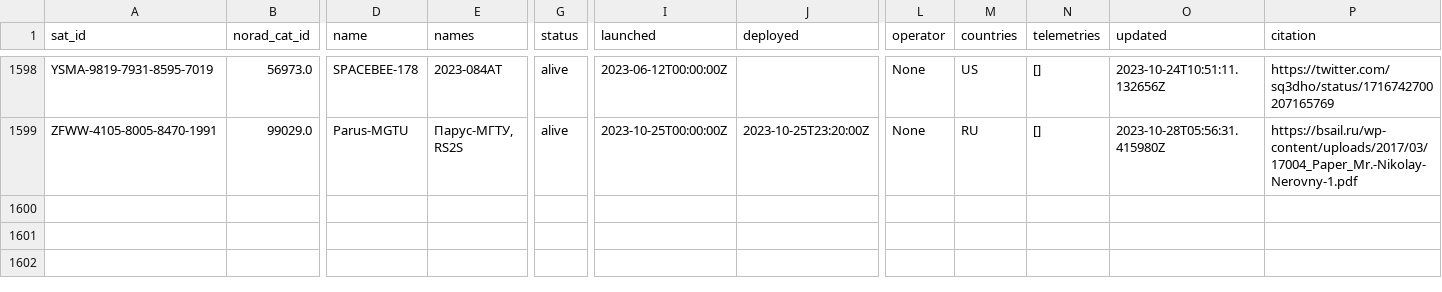
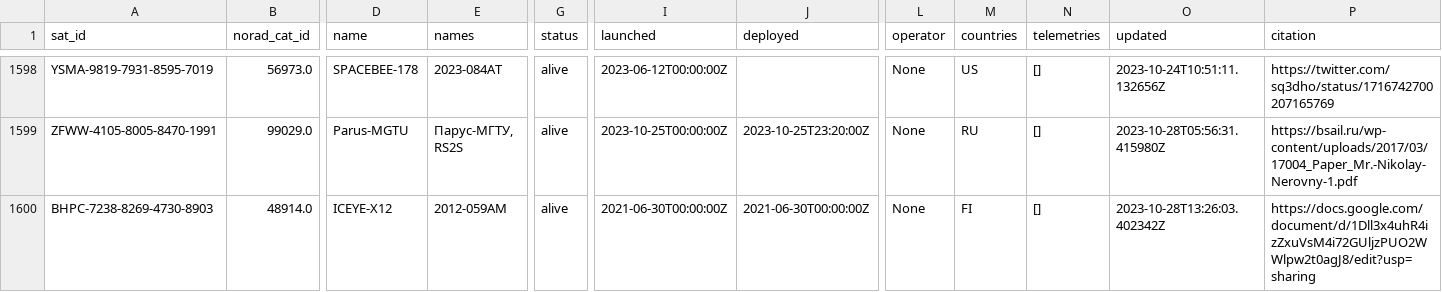
Before and after one commit to Sibizwan5/amateur-satellite-database, a CSV file: data/satnogs.csv, drawn as a sheet; only a part is shown, gaps mark what is left out; rows hold the shown columns only; the diff names each change by its address in the sheet, - before the commit and + after, or states it on an @@ line.

```diff
--- a/data/satnogs.csv
+++ b/data/satnogs.csv
+row 1600: BHPC-7238-8269-4730-8903 | 48914.0 | ICEYE-X12 | 2012-059AM | alive | 2021-06-30T00:00:00Z | 2021-06-30T00:00:00Z | None | FI | [] | 2023-10-28T13:26:03.402342Z | https://docs.google.com/document/d/1Dll3x4uhR4izZxuVsM4i72GUljzPUO2WWlpw2t0agJ8/edit?usp=sharing
```
Also changed, not shown: 1 other file.
